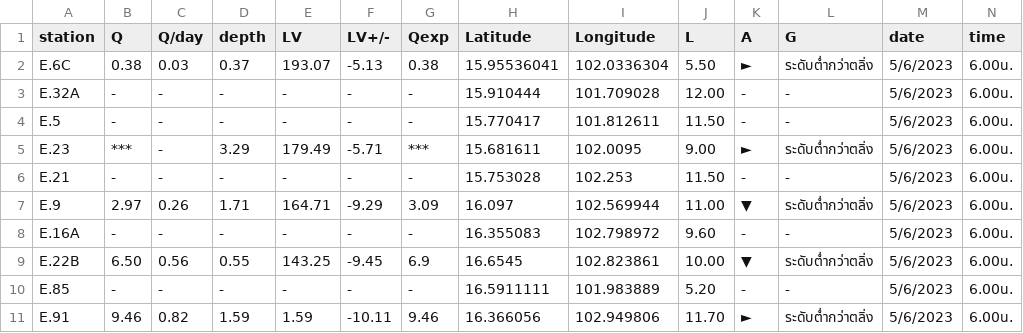
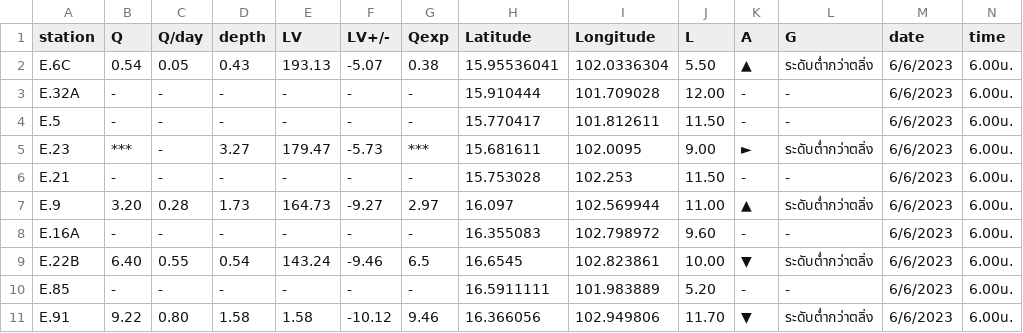
Before and after one commit to rattapong4500830013/map_stacionwater, a CSV file: station_water6.csv, drawn as a sheet; only a part is shown; the diff covers the shown part only.

```diff
--- a/station_water6.csv
+++ b/station_water6.csv
@@ -1,11 +1,11 @@
 station,Q,Q/day,depth,LV,LV+/-,Qexp,Latitude,Longitude,L,A,G,date,time
-E.6C,0.38,0.03,0.37,193.07,-5.13,0.38,15.95536041,102.0336304,5.50,►,ระดับต่ำกว่าตลิ่ง,5/6/2023,6.00น.
-E.32A,-,-,-,-,-,-,15.910444,101.709028,12.00,-,-,5/6/2023,6.00น.
-E.5,-,-,-,-,-,-,15.770417,101.812611,11.50,-,-,5/6/2023,6.00น.
-E.23,***,-,3.29,179.49,-5.71,***,15.681611,102.0095,9.00,►,ระดับต่ำกว่าตลิ่ง,5/6/2023,6.00น.
-E.21,-,-,-,-,-,-,15.753028,102.253,11.50,-,-,5/6/2023,6.00น.
-E.9,2.97,0.26,1.71,164.71,-9.29,3.09,16.097,102.569944,11.00,▼,ระดับต่ำกว่าตลิ่ง,5/6/2023,6.00น.
-E.16A,-,-,-,-,-,-,16.355083,102.798972,9.60,-,-,5/6/2023,6.00น.
-E.22B,6.50,0.56,0.55,143.25,-9.45,6.9,16.6545,102.823861,10.00,▼,ระดับต่ำกว่าตลิ่ง,5/6/2023,6.00น.
-E.85,-,-,-,-,-,-,16.5911111,101.983889,5.20,-,-,5/6/2023,6.00น.
-E.91,9.46,0.82,1.59,1.59,-10.11,9.46,16.366056,102.949806,11.70,►,ระดับต่ำกว่าตลิ่ง,5/6/2023,6.00น.
+E.6C,0.54,0.05,0.43,193.13,-5.07,0.38,15.95536041,102.0336304,5.50,▲,ระดับต่ำกว่าตลิ่ง,6/6/2023,6.00น.
+E.32A,-,-,-,-,-,-,15.910444,101.709028,12.00,-,-,6/6/2023,6.00น.
+E.5,-,-,-,-,-,-,15.770417,101.812611,11.50,-,-,6/6/2023,6.00น.
+E.23,***,-,3.27,179.47,-5.73,***,15.681611,102.0095,9.00,►,ระดับต่ำกว่าตลิ่ง,6/6/2023,6.00น.
+E.21,-,-,-,-,-,-,15.753028,102.253,11.50,-,-,6/6/2023,6.00น.
+E.9,3.20,0.28,1.73,164.73,-9.27,2.97,16.097,102.569944,11.00,▲,ระดับต่ำกว่าตลิ่ง,6/6/2023,6.00น.
+E.16A,-,-,-,-,-,-,16.355083,102.798972,9.60,-,-,6/6/2023,6.00น.
+E.22B,6.40,0.55,0.54,143.24,-9.46,6.5,16.6545,102.823861,10.00,▼,ระดับต่ำกว่าตลิ่ง,6/6/2023,6.00น.
+E.85,-,-,-,-,-,-,16.5911111,101.983889,5.20,-,-,6/6/2023,6.00น.
+E.91,9.22,0.80,1.58,1.58,-10.12,9.46,16.366056,102.949806,11.70,▼,ระดับต่ำกว่าตลิ่ง,6/6/2023,6.00น.
```
Also changed, not shown: 87 edited cells elsewhere in this file, damp_water6.csv.
